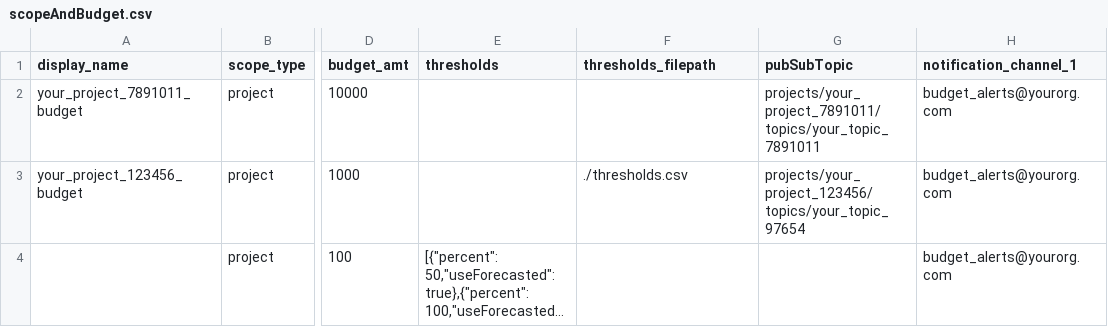
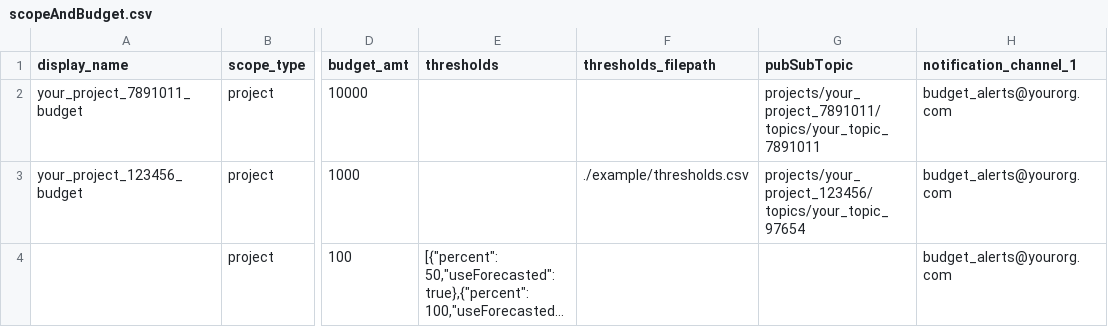
Before and after one commit to bangerkuwranger/gcp-create-budgets-from-csv, a CSV file: example/scopeAndBudget.csv, drawn as a sheet; only a part is shown, gaps mark what is left out; long unchanged cells end in …; the diff names each change by its address in the sheet, - before the commit and + after, or states it on an @@ line.

Commit message:
fixed paths, random gen for all names,  fixed proper threshold proc; still need to trap parse errors

```diff
--- a/example/scopeAndBudget.csv
+++ b/example/scopeAndBudget.csv
-F3 (thresholds_filepath): ./thresholds.csv
+F3 (thresholds_filepath): ./example/thresholds.csv
```
Also changed, not shown: 1 other file.
